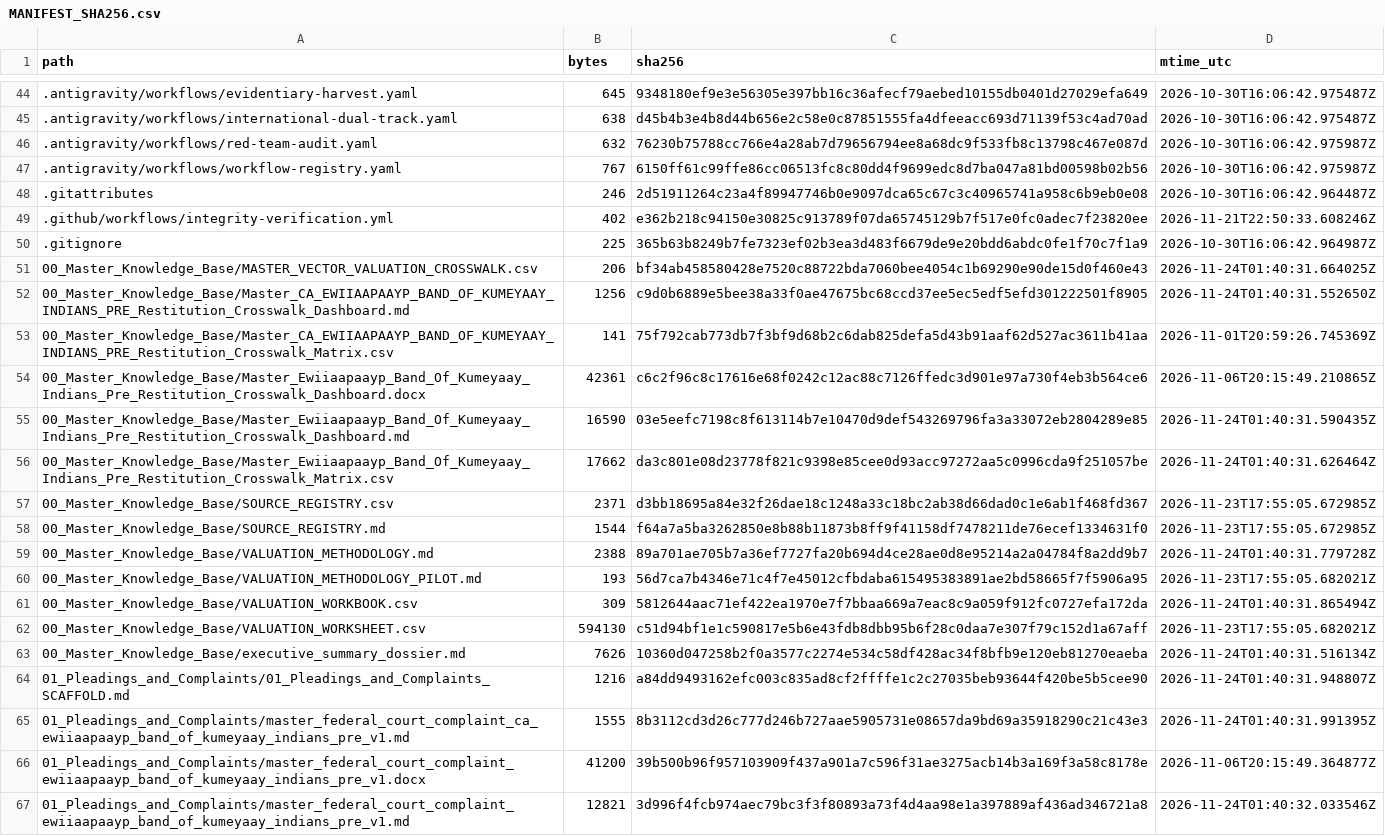
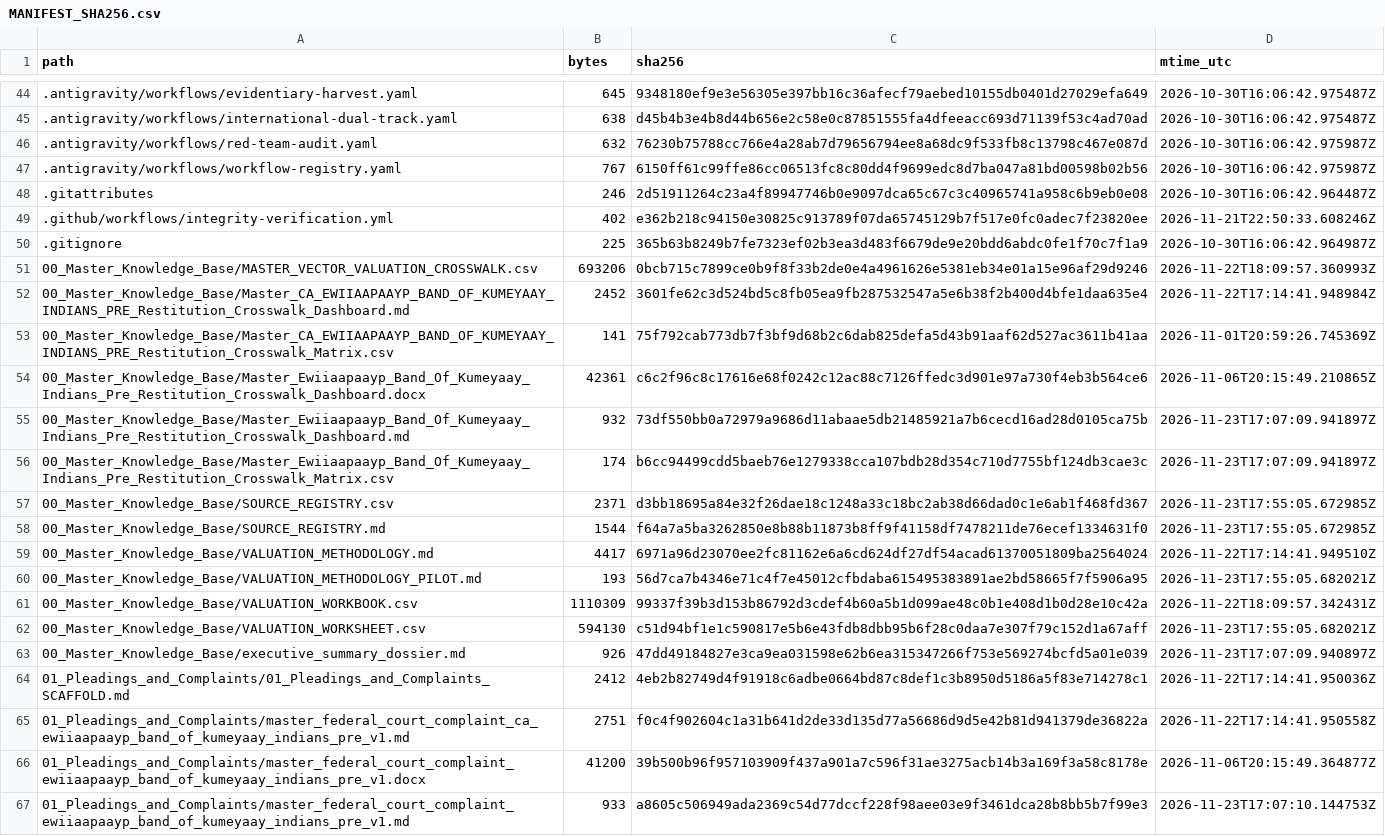
Before and after one commit to GlobalRestitutionAlliance/turtle-island-us-ca-ewiiaapaayp-band-of-kumeyaay-indians-pre-master-litigation, a CSV file: 99_Archives_and_Manifests/MANIFEST_SHA256.csv, drawn as a sheet; only a part is shown, gaps mark what is left out; the diff covers the shown part only.

```diff
--- a/99_Archives_and_Manifests/MANIFEST_SHA256.csv
+++ b/99_Archives_and_Manifests/MANIFEST_SHA256.csv
@@ -50,18 +50,18 @@ path,bytes,sha256,mtime_utc
 .gitignore,225,365b63b8249b7fe7323ef02b3ea3d483f6679de9e20bdd6abdc0fe1f70c7f1a9,2026-10-30T16:06:42.964987Z
-00_Master_Knowledge_Base/MASTER_VECTOR_VALUATION_CROSSWALK.csv,206,bf34ab458580428e7520c88722bda7060bee4054c1b69290e90de15d0f460e43,2026-11-24T01:40:31.664025Z
-00_Master_Knowledge_Base/Master_CA_EWIIAAPAAYP_BAND_OF_KUMEYAAY_INDIANS_PRE_Restitution_Crosswalk_Dashboard.md,1256,c9d0b6889e5bee38a33f0ae47675bc68ccd37ee5ec5edf5efd301222501f8905,2026-11-24T01:40:31.552650Z
+00_Master_Knowledge_Base/MASTER_VECTOR_VALUATION_CROSSWALK.csv,693206,0bcb715c7899ce0b9f8f33b2de0e4a4961626e5381eb34e01a15e96af29d9246,2026-11-22T18:09:57.360993Z
+00_Master_Knowledge_Base/Master_CA_EWIIAAPAAYP_BAND_OF_KUMEYAAY_INDIANS_PRE_Restitution_Crosswalk_Dashboard.md,2452,3601fe62c3d524bd5c8fb05ea9fb287532547a5e6b38f2b400d4bfe1daa635e4,2026-11-22T17:14:41.948984Z
 00_Master_Knowledge_Base/Master_CA_EWIIAAPAAYP_BAND_OF_KUMEYAAY_INDIANS_PRE_Restitution_Crosswalk_Matrix.csv,141,75f792cab773db7f3bf9d68b2c6dab825defa5d43b91aaf62d527ac3611b41aa,2026-11-01T20:59:26.745369Z
 00_Master_Knowledge_Base/Master_Ewiiaapaayp_Band_Of_Kumeyaay_Indians_Pre_Restitution_Crosswalk_Dashboard.docx,42361,c6c2f96c8c17616e68f0242c12ac88c7126ffedc3d901e97a730f4eb3b564ce6,2026-11-06T20:15:49.210865Z
-00_Master_Knowledge_Base/Master_Ewiiaapaayp_Band_Of_Kumeyaay_Indians_Pre_Restitution_Crosswalk_Dashboard.md,16590,03e5eefc7198c8f613114b7e10470d9def543269796fa3a33072eb2804289e85,2026-11-24T01:40:31.590435Z
-00_Master_Knowledge_Base/Master_Ewiiaapaayp_Band_Of_Kumeyaay_Indians_Pre_Restitution_Crosswalk_Matrix.csv,17662,da3c801e08d23778f821c9398e85cee0d93acc97272aa5c0996cda9f251057be,2026-11-24T01:40:31.626464Z
+00_Master_Knowledge_Base/Master_Ewiiaapaayp_Band_Of_Kumeyaay_Indians_Pre_Restitution_Crosswalk_Dashboard.md,932,73df550bb0a72979a9686d11abaae5db21485921a7b6cecd16ad28d0105ca75b,2026-11-23T17:07:09.941897Z
+00_Master_Knowledge_Base/Master_Ewiiaapaayp_Band_Of_Kumeyaay_Indians_Pre_Restitution_Crosswalk_Matrix.csv,174,b6cc94499cdd5baeb76e1279338cca107bdb28d354c710d7755bf124db3cae3c,2026-11-23T17:07:09.941897Z
 00_Master_Knowledge_Base/SOURCE_REGISTRY.csv,2371,d3bb18695a84e32f26dae18c1248a33c18bc2ab38d66dad0c1e6ab1f468fd367,2026-11-23T17:55:05.672985Z
 00_Master_Knowledge_Base/SOURCE_REGISTRY.md,1544,f64a7a5ba3262850e8b88b11873b8ff9f41158df7478211de76ecef1334631f0,2026-11-23T17:55:05.672985Z
-00_Master_Knowledge_Base/VALUATION_METHODOLOGY.md,2388,89a701ae705b7a36ef7727fa20b694d4ce28ae0d8e95214a2a04784f8a2dd9b7,2026-11-24T01:40:31.779728Z
+00_Master_Knowledge_Base/VALUATION_METHODOLOGY.md,4417,6971a96d23070ee2fc81162e6a6cd624df27df54acad61370051809ba2564024,2026-11-22T17:14:41.949510Z
 00_Master_Knowledge_Base/VALUATION_METHODOLOGY_PILOT.md,193,56d7ca7b4346e71c4f7e45012cfbdaba615495383891ae2bd58665f7f5906a95,2026-11-23T17:55:05.682021Z
-00_Master_Knowledge_Base/VALUATION_WORKBOOK.csv,309,5812644aac71ef422ea1970e7f7bbaa669a7eac8c9a059f912fc0727efa172da,2026-11-24T01:40:31.865494Z
+00_Master_Knowledge_Base/VALUATION_WORKBOOK.csv,1110309,99337f39b3d153b86792d3cdef4b60a5b1d099ae48c0b1e408d1b0d28e10c42a,2026-11-22T18:09:57.342431Z
 00_Master_Knowledge_Base/VALUATION_WORKSHEET.csv,594130,c51d94bf1e1c590817e5b6e43fdb8dbb95b6f28c0daa7e307f79c152d1a67aff,2026-11-23T17:55:05.682021Z
-00_Master_Knowledge_Base/executive_summary_dossier.md,7626,10360d047258b2f0a3577c2274e534c58df428ac34f8bfb9e120eb81270eaeba,2026-11-24T01:40:31.516134Z
-01_Pleadings_and_Complaints/01_Pleadings_and_Complaints_SCAFFOLD.md,1216,a84dd9493162efc003c835ad8cf2ffffe1c2c27035beb93644f420be5b5cee90,2026-11-24T01:40:31.948807Z
-01_Pleadings_and_Complaints/master_federal_court_complaint_ca_ewiiaapaayp_band_of_kumeyaay_indians_pre_v1.md,1555,8b3112cd3d26c777d246b727aae5905731e08657da9bd69a35918290c21c43e3,2026-11-24T01:40:31.991395Z
+00_Master_Knowledge_Base/executive_summary_dossier.md,926,47dd49184827e3ca9ea031598e62b6ea315347266f753e569274bcfd5a01e039,2026-11-23T17:07:09.940897Z
+01_Pleadings_and_Complaints/01_Pleadings_and_Complaints_SCAFFOLD.md,2412,4eb2b82749d4f91918c6adbe0664bd87c8def1c3b8950d5186a5f83e714278c1,2026-11-22T17:14:41.950036Z
+01_Pleadings_and_Complaints/master_federal_court_complaint_ca_ewiiaapaayp_band_of_kumeyaay_indians_pre_v1.md,2751,f0c4f902604c1a31b641d2de33d135d77a56686d9d5e42b81d941379de36822a,2026-11-22T17:14:41.950558Z
 01_Pleadings_and_Complaints/master_federal_court_complaint_ewiiaapaayp_band_of_kumeyaay_indians_pre_v1.docx,41200,39b500b96f957103909f437a901a7c596f31ae3275acb14b3a169f3a58c8178e,2026-11-06T20:15:49.364877Z
-01_Pleadings_and_Complaints/master_federal_court_complaint_ewiiaapaayp_band_of_kumeyaay_indians_pre_v1.md,12821,3d996f4fcb974aec79bc3f3f80893a73f4d4aa98e1a397889af436ad346721a8,2026-11-24T01:40:32.033546Z
+01_Pleadings_and_Complaints/master_federal_court_complaint_ewiiaapaayp_band_of_kumeyaay_indians_pre_v1.md,933,a8605c506949ada2369c54d77dccf228f98aee03e9f3461dca28b8bb5b7f99e3,2026-11-23T17:07:10.144753Z
```
Also changed, not shown: 80 edited cells elsewhere in this file, 37 other files.
